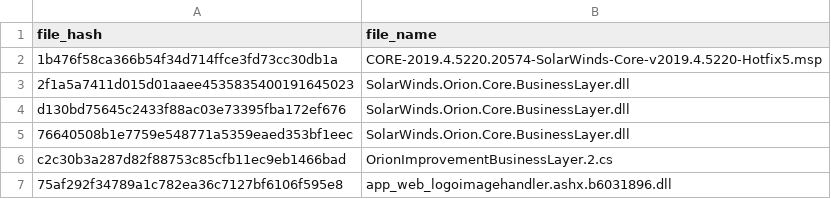
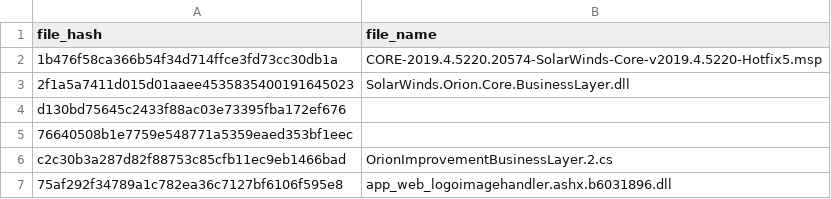
Before and after one commit to davisshannon/Splunk-Sunburst, a CSV file: sunburst-sha1-hashes.csv, drawn as a sheet; the diff names each change by its address in the sheet, - before the commit and + after, or states it on an @@ line.

Commit message:
Update sunburst-sha1-hashes.csv

```diff
--- a/sunburst-sha1-hashes.csv
+++ b/sunburst-sha1-hashes.csv
-B4:B5 (file_name): SolarWinds.Orion.Core.BusinessLayer.dll
+B4:B5 (file_name): (empty)
```
